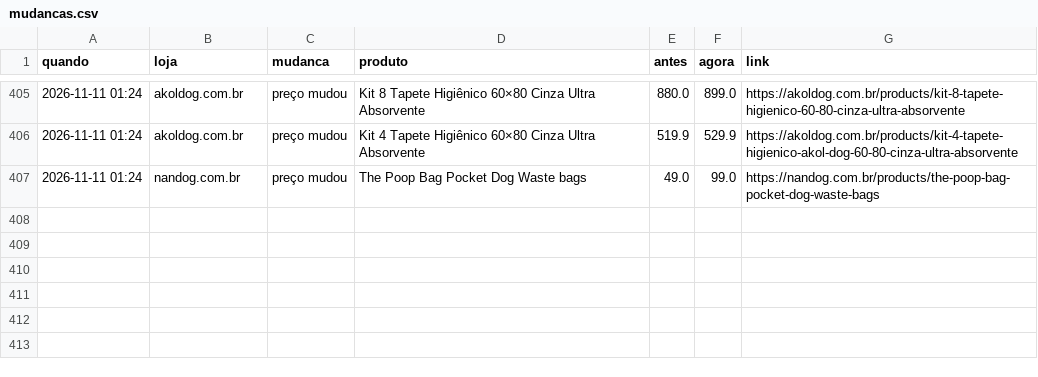
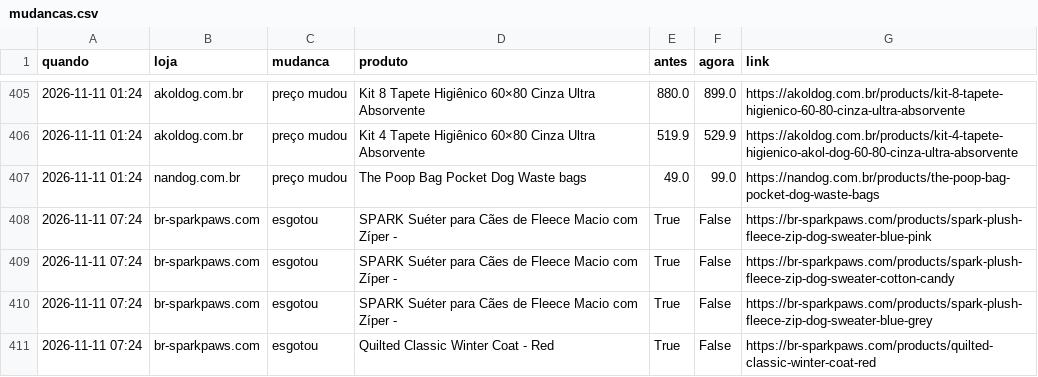
Before and after one commit to helioncontato1-coder/coletor-dados, a CSV file: dados/lojas/mudancas.csv, drawn as a sheet; only a part is shown, gaps mark what is left out.

```diff
--- a/dados/lojas/mudancas.csv
+++ b/dados/lojas/mudancas.csv
@@ -407 +407,5 @@ quando,loja,mudanca,produto,antes,agora,link
 2026-11-11 01:24,nandog.com.br,preço mudou,The Poop Bag Pocket Dog Waste bags,49.0,99.0,https://nandog.com.br/products/the-poop-bag-pocket-dog-waste-bags
+2026-11-11 07:24,br-sparkpaws.com,esgotou,SPARK Suéter para Cães de Fleece Macio com Zíper -,True,False,https://br-sparkpaws.com/products/spark-plush-fleece-zip-dog-sweater-blue-pink
+2026-11-11 07:24,br-sparkpaws.com,esgotou,SPARK Suéter para Cães de Fleece Macio com Zíper -,True,False,https://br-sparkpaws.com/products/spark-plush-fleece-zip-dog-sweater-cotton-candy
+2026-11-11 07:24,br-sparkpaws.com,esgotou,SPARK Suéter para Cães de Fleece Macio com Zíper -,True,False,https://br-sparkpaws.com/products/spark-plush-fleece-zip-dog-sweater-blue-grey
+2026-11-11 07:24,br-sparkpaws.com,esgotou,Quilted Classic Winter Coat - Red,True,False,https://br-sparkpaws.com/products/quilted-classic-winter-coat-red
```
Also changed, not shown: dados/lojas/br-sparkpaws.com.csv, dados/lojas/nandog.com.br.csv, 2 other files.
